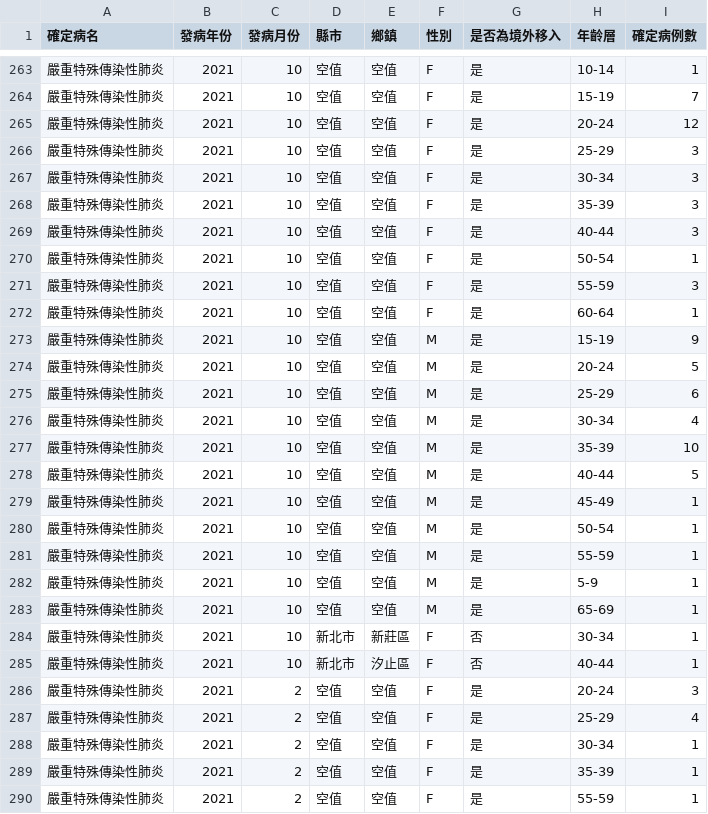
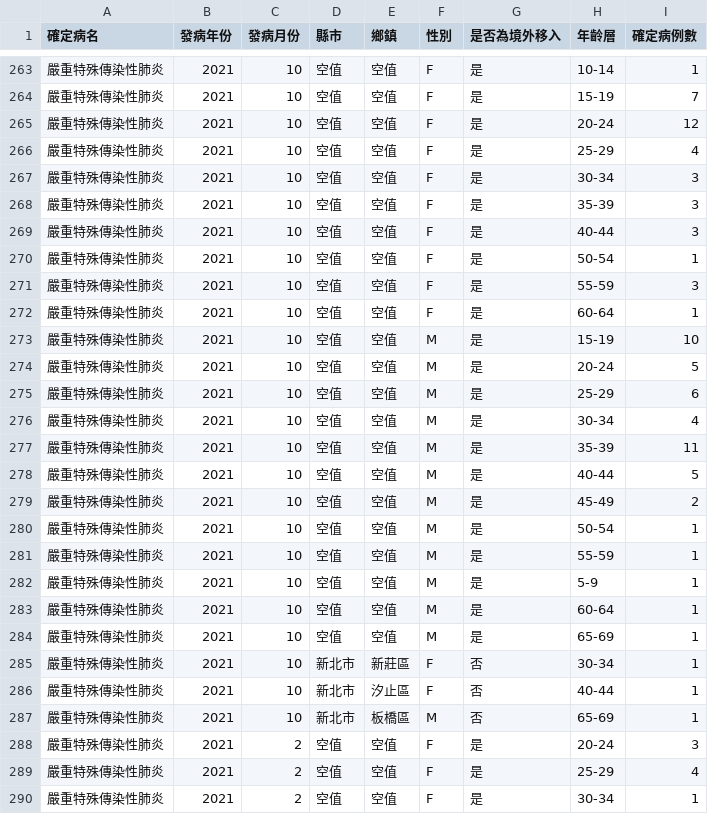
Before and after one commit to jf0510/nidss.cdc.gov.tw, a CSV file: data/covid19_tw_age_gender__month.csv, drawn as a sheet; only a part is shown, gaps mark what is left out; the shorter side is filled out with more unchanged rows.

```diff
--- a/data/covid19_tw_age_gender__month.csv
+++ b/data/covid19_tw_age_gender__month.csv
@@ -265,3 +265,3 @@
 嚴重特殊傳染性肺炎,2021,10,空值,空值,F,是,20-24,12
-嚴重特殊傳染性肺炎,2021,10,空值,空值,F,是,25-29,3
+嚴重特殊傳染性肺炎,2021,10,空值,空值,F,是,25-29,4
 嚴重特殊傳染性肺炎,2021,10,空值,空值,F,是,30-34,3
@@ -272,3 +272,3 @@
 嚴重特殊傳染性肺炎,2021,10,空值,空值,F,是,60-64,1
-嚴重特殊傳染性肺炎,2021,10,空值,空值,M,是,15-19,9
+嚴重特殊傳染性肺炎,2021,10,空值,空值,M,是,15-19,10
 嚴重特殊傳染性肺炎,2021,10,空值,空值,M,是,20-24,5
@@ -276,5 +276,5 @@
 嚴重特殊傳染性肺炎,2021,10,空值,空值,M,是,30-34,4
-嚴重特殊傳染性肺炎,2021,10,空值,空值,M,是,35-39,10
+嚴重特殊傳染性肺炎,2021,10,空值,空值,M,是,35-39,11
 嚴重特殊傳染性肺炎,2021,10,空值,空值,M,是,40-44,5
-嚴重特殊傳染性肺炎,2021,10,空值,空值,M,是,45-49,1
+嚴重特殊傳染性肺炎,2021,10,空值,空值,M,是,45-49,2
 嚴重特殊傳染性肺炎,2021,10,空值,空值,M,是,50-54,1
@@ -282,2 +282,3 @@
 嚴重特殊傳染性肺炎,2021,10,空值,空值,M,是,5-9,1
+嚴重特殊傳染性肺炎,2021,10,空值,空值,M,是,60-64,1
 嚴重特殊傳染性肺炎,2021,10,空值,空值,M,是,65-69,1
@@ -285,2 +286,3 @@
 嚴重特殊傳染性肺炎,2021,10,新北市,汐止區,F,否,40-44,1
+嚴重特殊傳染性肺炎,2021,10,新北市,板橋區,M,否,65-69,1
 嚴重特殊傳染性肺炎,2021,2,空值,空值,F,是,20-24,3
```
Also changed, not shown: 1 other file.
